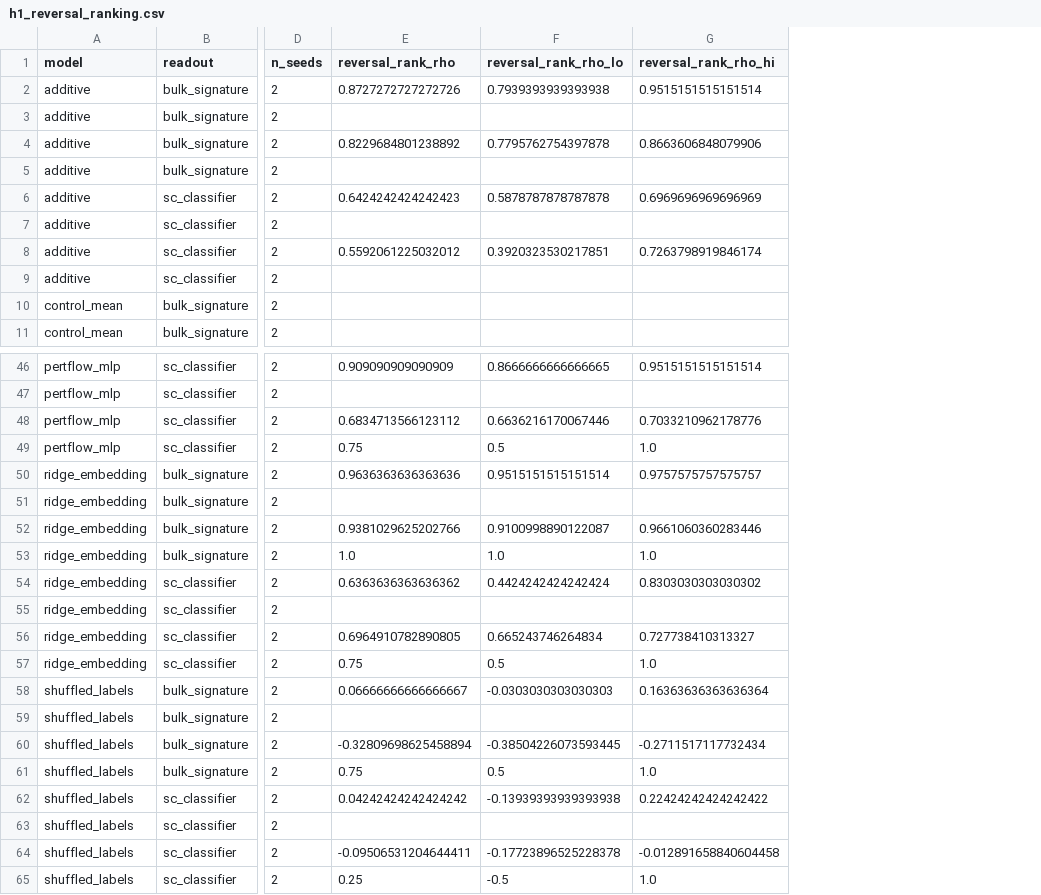
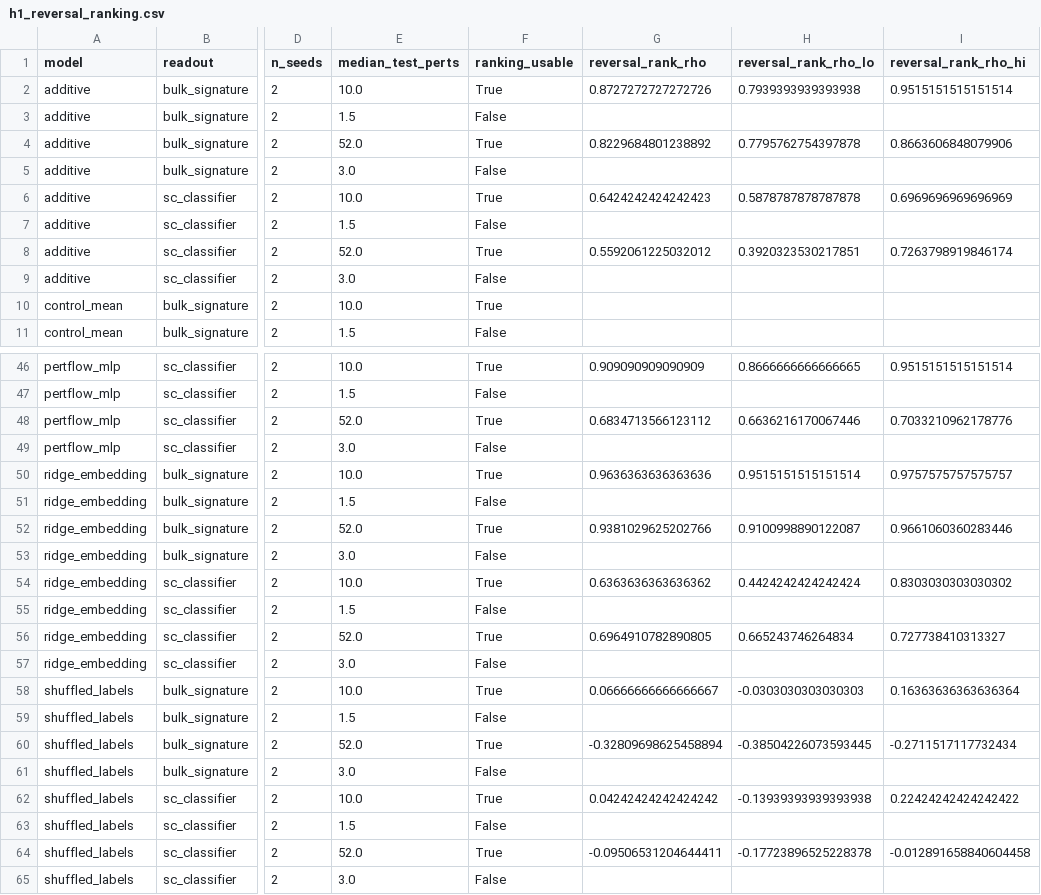
Before and after one commit to Lawl1et-1/resistance-reversal, a CSV file: results/smoke/h1_reversal_ranking.csv, drawn as a sheet; only a part is shown, gaps mark what is left out; addresses are those after the commit; the diff covers the shown part only; the diff names each change by its address in the sheet, - before the commit and + after, or states it on an @@ line.

Commit message:
Give the latent oracle a population sampler, and add the student guide
The oracle previously exposed only a mean delta, so its predicted population was the
control cells shifted by a constant. An additive shift cannot represent a population
moving into a different attractor, which is what reversal is, so the oracle ranked
interventions worse than a sampling model and the readout diagnostic condemned both
sensitivity readouts when the fault was the oracle.

```diff
--- a/results/smoke/h1_reversal_ranking.csv
+++ b/results/smoke/h1_reversal_ranking.csv
+column E (median_test_perts), rows 2-11: 10.0 | 1.5 | 52.0 | 3.0 | 10.0 | 1.5 | 52.0 | 3.0 | 10.0 | 1.5; rows 46-65: 10.0 | 1.5 | 52.0 | 3.0 | 10.0 | 1.5 | 52.0 | 3.0 | 10.0 | 1.5 | 52.0 | 3.0 | 10.0 | 1.5 | 52.0 | 3.0 | 10.0 | 1.5 | 52.0 | 3.0
+column F (ranking_usable), rows 2-11: True | False | True | False | True | False | True | False | True | False; rows 46-65: True | False | True | False | True | False | True | False | True | False | True | False | True | False | True | False | True | False | True | False
-G49 (reversal_rank_rho): 0.75
+G49 (reversal_rank_rho): (empty)
-H49 (reversal_rank_rho_lo): 0.5
+H49 (reversal_rank_rho_lo): (empty)
-I49 (reversal_rank_rho_hi): 1.0
+I49 (reversal_rank_rho_hi): (empty)
-G53 (reversal_rank_rho): 1.0
+G53 (reversal_rank_rho): (empty)
-H53 (reversal_rank_rho_lo): 1.0
+H53 (reversal_rank_rho_lo): (empty)
-I53 (reversal_rank_rho_hi): 1.0
+I53 (reversal_rank_rho_hi): (empty)
-G57 (reversal_rank_rho): 0.75
+G57 (reversal_rank_rho): (empty)
-H57 (reversal_rank_rho_lo): 0.5
+H57 (reversal_rank_rho_lo): (empty)
-I57 (reversal_rank_rho_hi): 1.0
+I57 (reversal_rank_rho_hi): (empty)
-G61 (reversal_rank_rho): 0.75
+G61 (reversal_rank_rho): (empty)
-H61 (reversal_rank_rho_lo): 0.5
+H61 (reversal_rank_rho_lo): (empty)
-I61 (reversal_rank_rho_hi): 1.0
+I61 (reversal_rank_rho_hi): (empty)
-G65 (reversal_rank_rho): 0.25
+G65 (reversal_rank_rho): (empty)
-H65 (reversal_rank_rho_lo): -0.5
+H65 (reversal_rank_rho_lo): (empty)
-I65 (reversal_rank_rho_hi): 1.0
+I65 (reversal_rank_rho_hi): (empty)
```
Also changed, not shown: 21 edited cells elsewhere in this file, results/smoke/h1_reversal_raw.csv, 3 other files.
